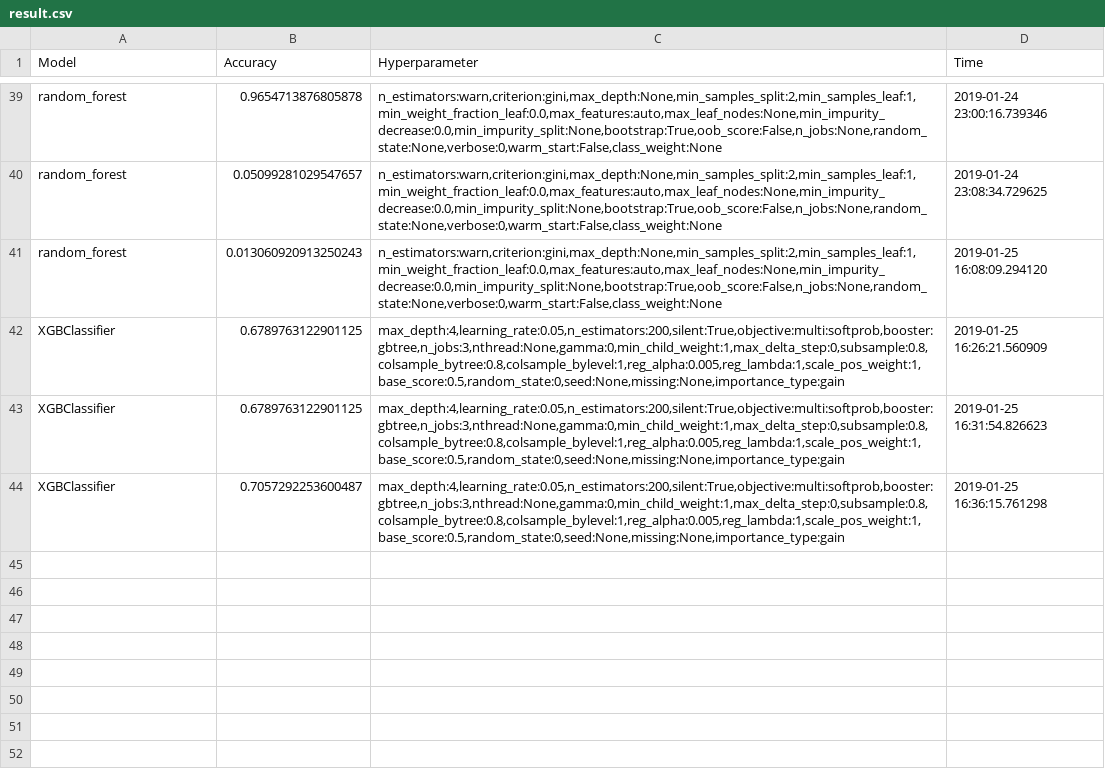
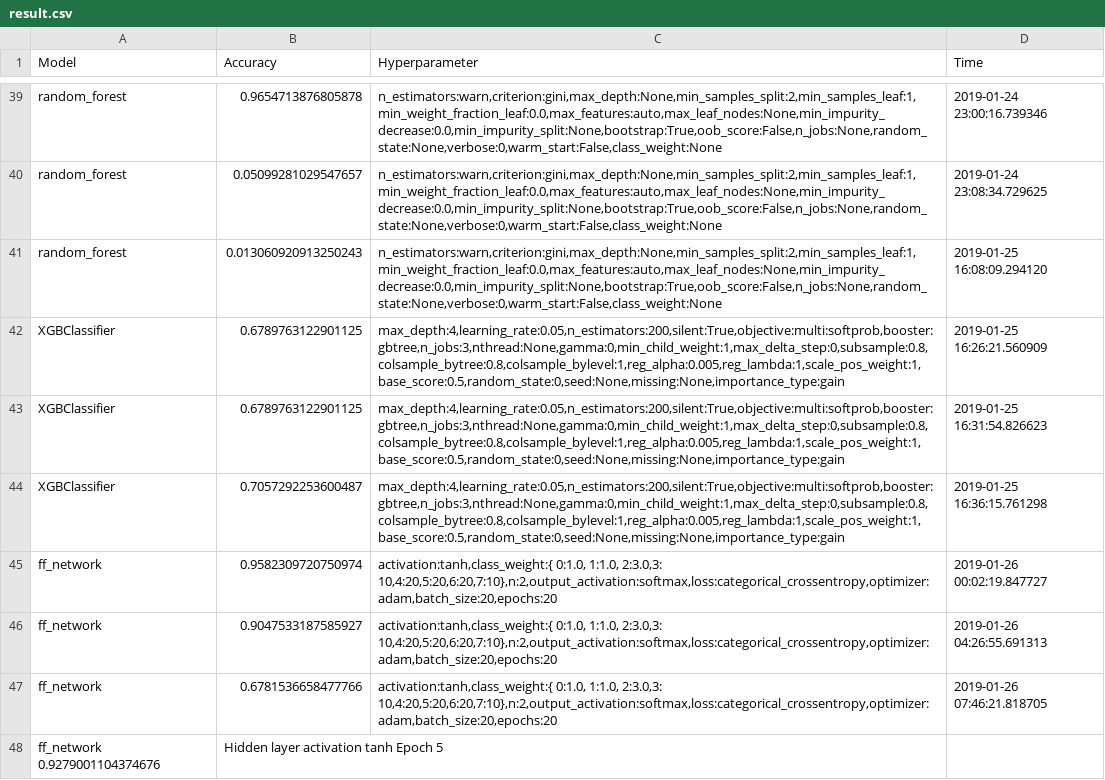
Before and after one commit to choijaewon959/PwC_Datalympics, a CSV file: Evaluation/result.csv, drawn as a sheet; only a part is shown, gaps mark what is left out.

```diff
--- a/Evaluation/result.csv
+++ b/Evaluation/result.csv
@@ -44 +44,5 @@ XGBClassifier,0.6789763122901125,"max_depth:4,learning_rate:0.05,n_estimators:20
 XGBClassifier,0.7057292253600487,"max_depth:4,learning_rate:0.05,n_estimators:200,silent:True,objective:multi:softprob,booster:gbtree,n_jobs:3,nthread:None,gamma:0,min_child_weight:1,max_delta_step:0,subsample:0.8,colsample_bytree:0.8,colsample_bylevel:1,reg_alpha:0.005,reg_lambda:1,scale_pos_weight:1,base_score:0.5,random_state:0,seed:None,missing:None,importance_type:gain",2019-01-25 16:36:15.761298
+ff_network,0.9582309720750974,"activation:tanh,class_weight:{ 0:1.0, 1:1.0, 2:3.0,3: 10,4:20,5:20,6:20,7:10},n:2,output_activation:softmax,loss:categorical_crossentropy,optimizer:adam,batch_size:20,epochs:20",2019-01-26 00:02:19.847727
+ff_network,0.9047533187585927,"activation:tanh,class_weight:{ 0:1.0, 1:1.0, 2:3.0,3: 10,4:20,5:20,6:20,7:10},n:2,output_activation:softmax,loss:categorical_crossentropy,optimizer:adam,batch_size:20,epochs:20",2019-01-26 04:26:55.691313
+ff_network,0.6781536658477766,"activation:tanh,class_weight:{ 0:1.0, 1:1.0, 2:3.0,3: 10,4:20,5:20,6:20,7:10},n:2,output_activation:softmax,loss:categorical_crossentropy,optimizer:adam,batch_size:20,epochs:20",2019-01-26 07:46:21.818705
+ff_network 0.9279001104374676, Hidden layer activation tanh Epoch 5
```
Also changed, not shown: 6 other files.
